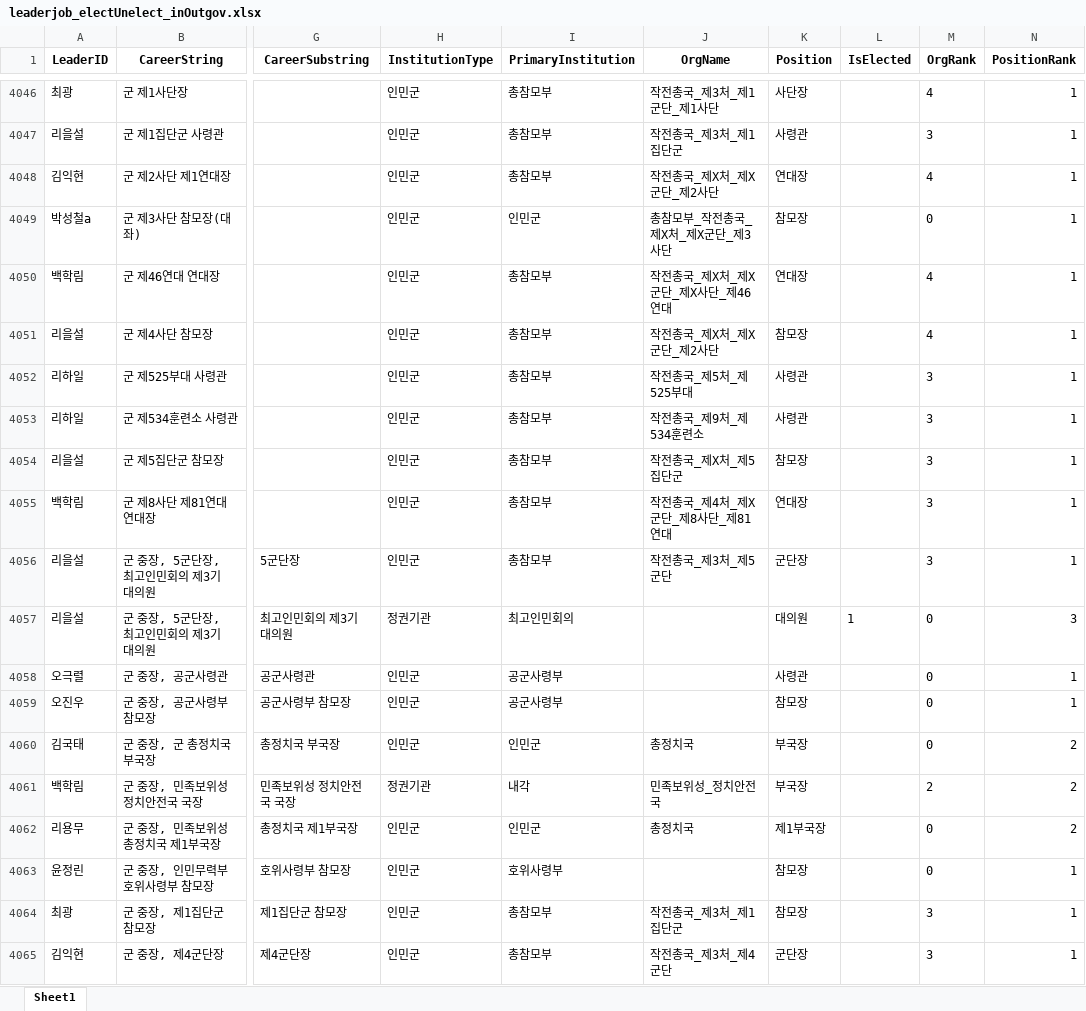
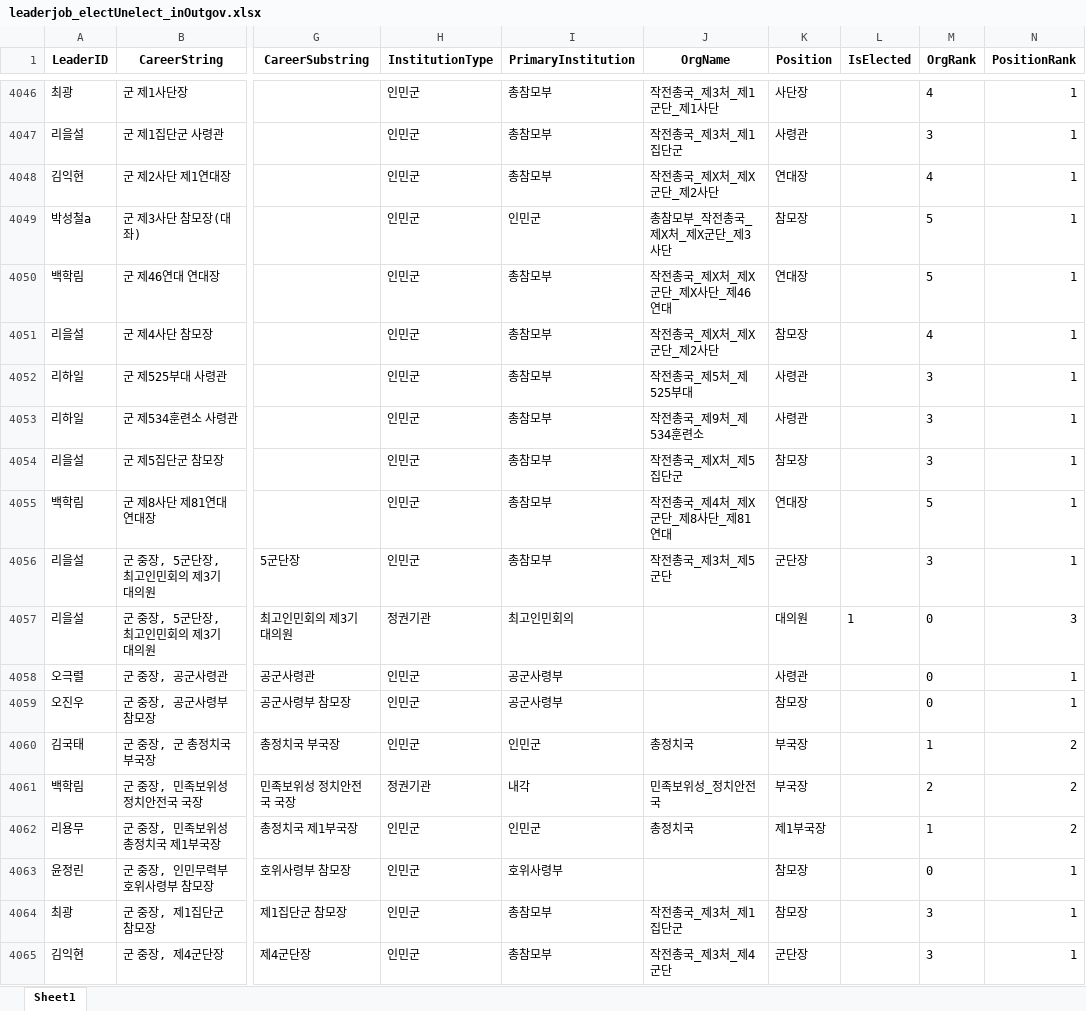
Before and after one commit to seouljake/nkelites, an Excel workbook: data/combined data/combined data - 3 queries/leaderjob_electUnelect_inOutgov.xlsx, sheet Sheet1, drawn as a sheet; only a part is shown, gaps mark what is left out; values as stored, in another font and other column widths than the file's, no borders; the diff covers the shown part only; the diff names each change by its address in the sheet, - before the commit and + after, or states it on an @@ line.

```diff
--- a/data/combined data/combined data - 3 queries/leaderjob_electUnelect_inOutgov.xlsx (sheet Sheet1)
+++ b/data/combined data/combined data - 3 queries/leaderjob_electUnelect_inOutgov.xlsx (sheet Sheet1)
-M4049 (OrgRank): 0
+M4049 (OrgRank): 5
-M4050 (OrgRank): 4
+M4050 (OrgRank): 5
-M4055 (OrgRank): 3
+M4055 (OrgRank): 5
-M4060 (OrgRank): 0
+M4060 (OrgRank): 1
-M4062 (OrgRank): 0
+M4062 (OrgRank): 1
```
Also changed, not shown: 267 edited cells elsewhere in this sheet, data/combined data/combined data - 1 cleaning/cleaning step 2 - career/2.7 orgtree position & rank/3.0 orgtree_1_Jacob.xlsx, data/combined data/combined data - 2 tables/orgtree.xlsx, 35 other files.
